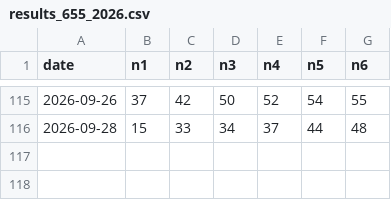
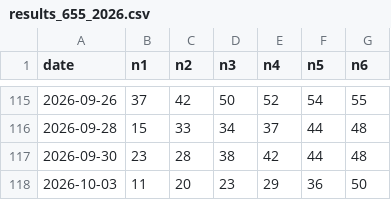
Before and after one commit to aftershow76/lot-gen-result, a CSV file: results_655_2026.csv, drawn as a sheet; only a part is shown, gaps mark what is left out; the diff names each change by its address in the sheet, - before the commit and + after, or states it on an @@ line.

```diff
--- a/results_655_2026.csv
+++ b/results_655_2026.csv
+row 117: 2026-09-30 | 23 | 28 | 38 | 42 | 44 | 48
+row 118: 2026-10-03 | 11 | 20 | 23 | 29 | 36 | 50
```
Also changed, not shown: meta_642_2026.csv, meta_645_2026.csv, 8 other files.
